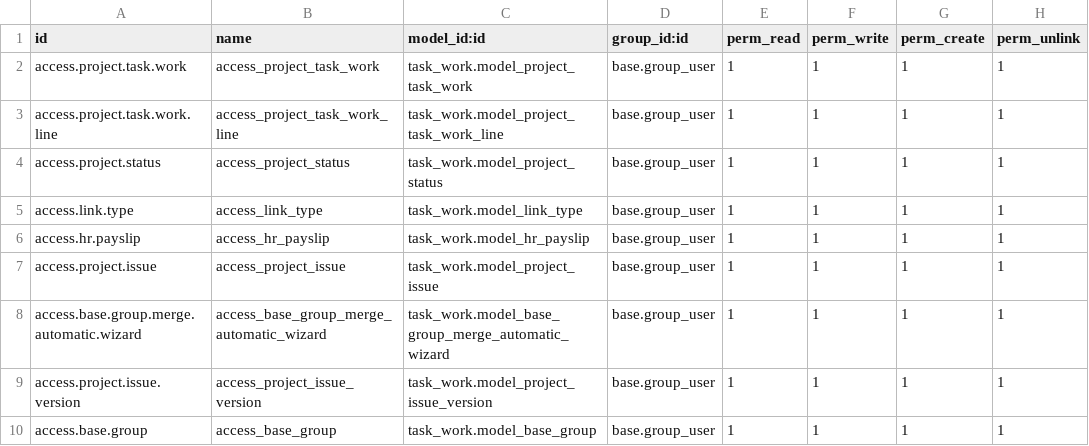
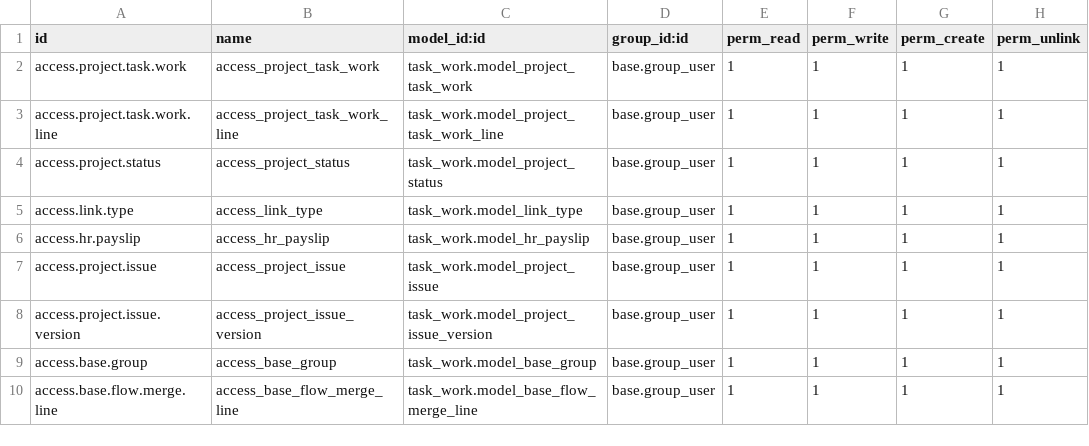
Before and after one commit to atef5-in/custom_addons, a CSV file: task_work/security/ir.model.access.csv, drawn as a sheet.

Commit message:
task.work new version

```diff
--- a/task_work/security/ir.model.access.csv
+++ b/task_work/security/ir.model.access.csv
@@ -7,4 +7,4 @@ access.hr.payslip,access_hr_payslip,task_work.model_hr_payslip,base.group_user,1
 access.project.issue,access_project_issue,task_work.model_project_issue,base.group_user,1,1,1,1
-access.base.group.merge.automatic.wizard,access_base_group_merge_automatic_wizard,task_work.model_base_group_merge_automatic_wizard,base.group_user,1,1,1,1
 access.project.issue.version,access_project_issue_version,task_work.model_project_issue_version,base.group_user,1,1,1,1
 access.base.group,access_base_group,task_work.model_base_group,base.group_user,1,1,1,1
+access.base.flow.merge.line,access_base_flow_merge_line,task_work.model_base_flow_merge_line,base.group_user,1,1,1,1
```
Also changed, not shown: 3 other files.
